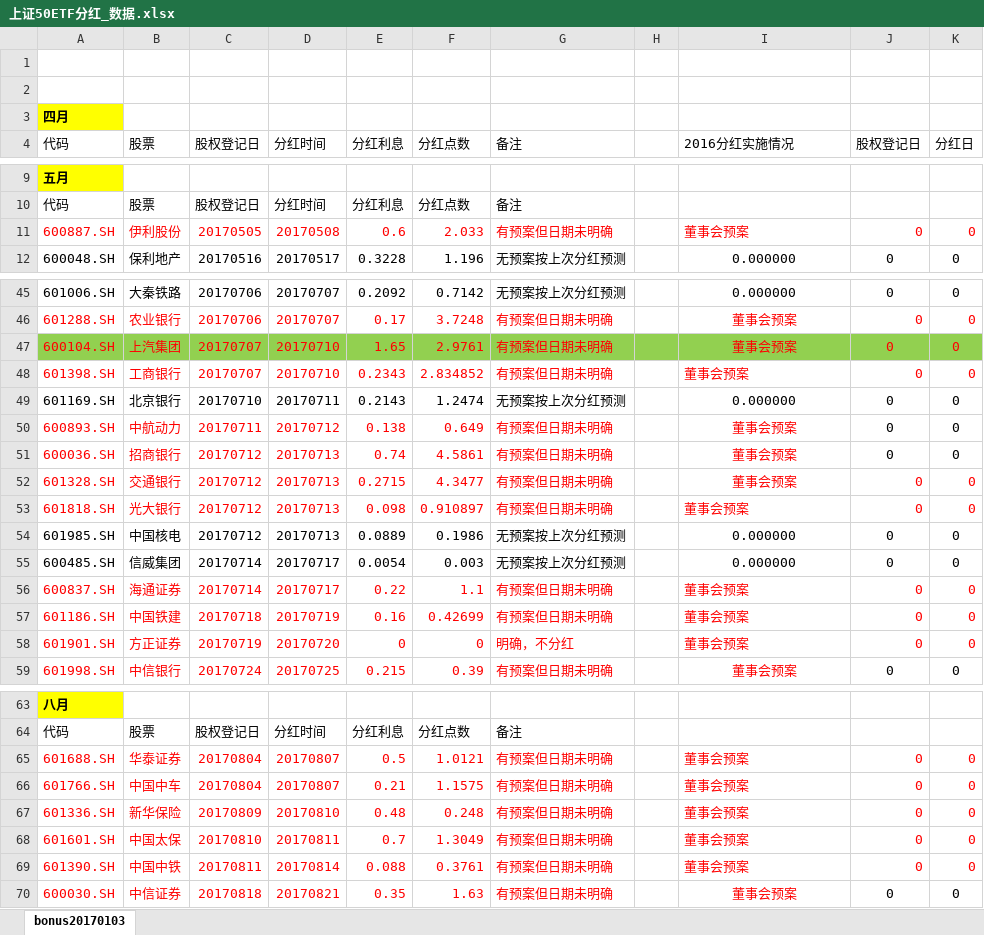
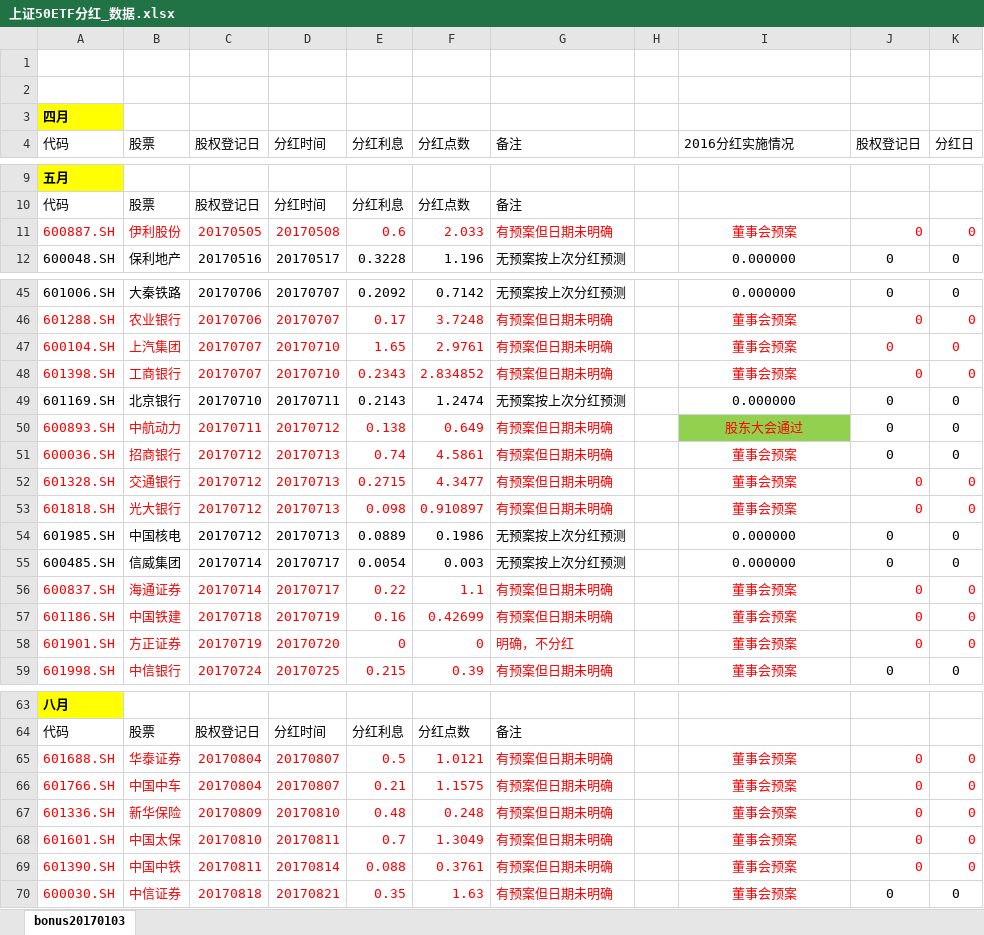
Before and after one commit to PokerDang/OPT-Account, an Excel workbook: 上证50ETF分红_数据.xlsx, sheet bonus20170103, drawn as a sheet; only a part is shown, gaps mark what is left out; values as stored, in another font and other column widths than the file's, no borders; the diff covers the shown part only; the diff names each change by its address in the sheet, - before the commit and + after, or states it on an @@ line.

```diff
--- a/上证50ETF分红_数据.xlsx (sheet bonus20170103)
+++ b/上证50ETF分红_数据.xlsx (sheet bonus20170103)
-I11 alignment: left
+I11 alignment: center
-A47:K47 fill: #92D050
+A47:K47 fill: none
-I48 alignment: left
+I48 alignment: center
-I50 (2016分红实施情况): 董事会预案
+I50 (2016分红实施情况): 股东大会通过
-I50 fill: none
+I50 fill: #92D050
-I53 alignment: left
+I53 alignment: center
-I56:I58 alignment: left
+I56:I58 alignment: center
-I65:I69 alignment: left
+I65:I69 alignment: center
```
Also changed, not shown: cell formats elsewhere in this sheet, 期权做市财务记录.xlsx, 1 other file.
